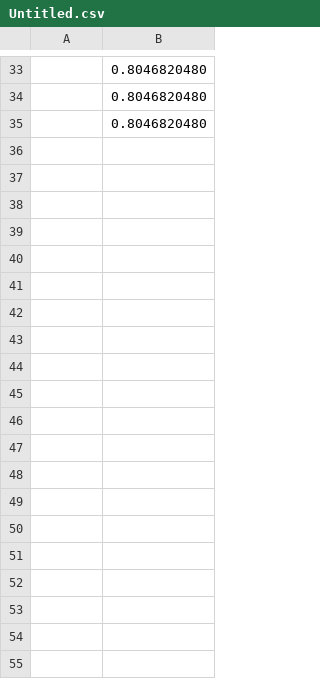
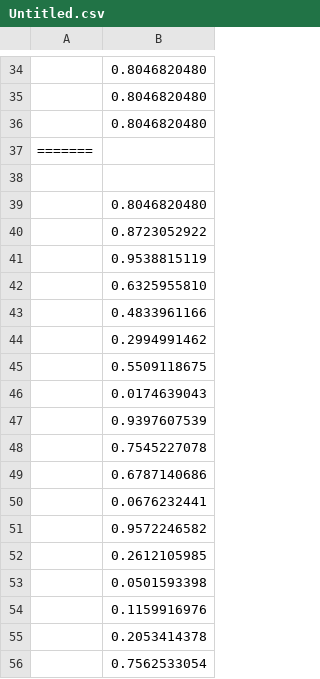
Before and after one commit to vurstp/wearelegion, a CSV file: Untitled.csv, drawn as a sheet; only a part is shown, gaps mark what is left out; the diff covers the shown part only; the diff names each change by its address in the sheet, - before the commit and + after, or states it on an @@ line.

```diff
--- a/Untitled.csv
+++ b/Untitled.csv
+row 37: =======
+row 38: (empty)
+row 39:  | 0.8046820480
+row 40:  | 0.8723052922
+row 41:  | 0.9538815119
+row 42:  | 0.6325955810
+row 43:  | 0.4833961166
+row 44:  | 0.2994991462
+row 45:  | 0.5509118675
+row 46:  | 0.0174639043
+row 47:  | 0.9397607539
+row 48:  | 0.7545227078
+row 49:  | 0.6787140686
+row 50:  | 0.0676232441
+row 51:  | 0.9572246582
+row 52:  | 0.2612105985
+row 53:  | 0.0501593398
+row 54:  | 0.1159916976
+row 55:  | 0.2053414378
+row 56:  | 0.7562533054
```
Also changed, not shown: 28 added rows elsewhere in this file.
